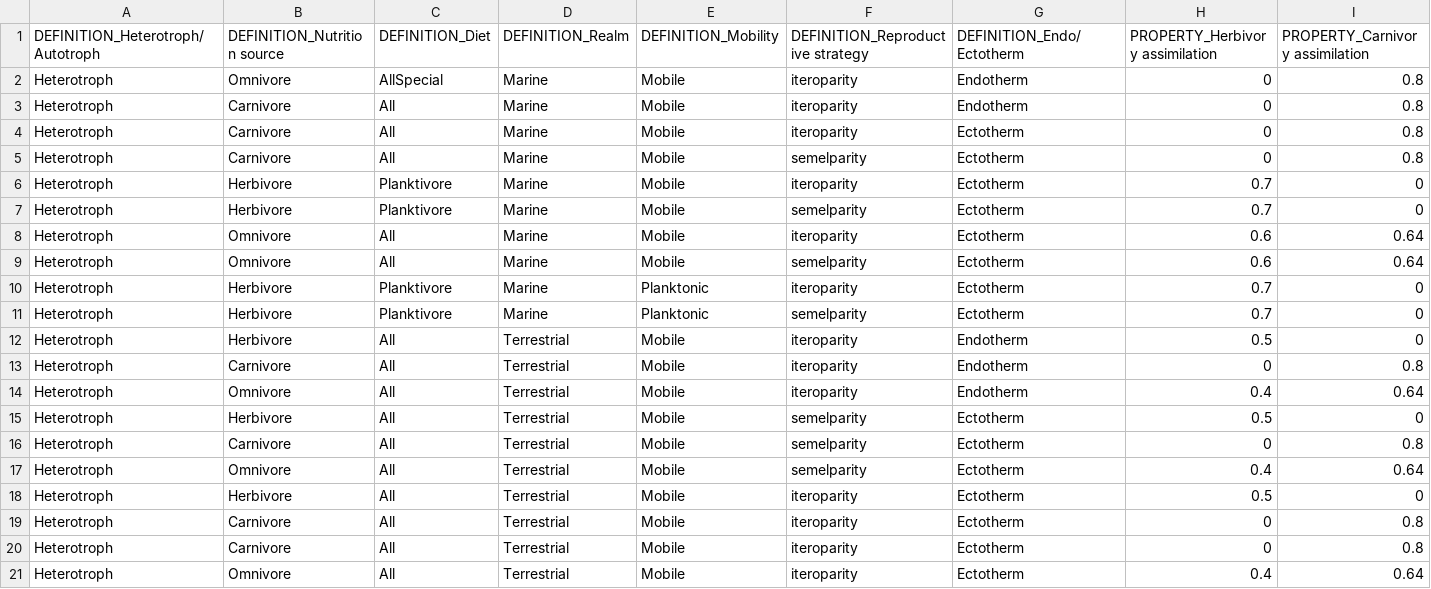
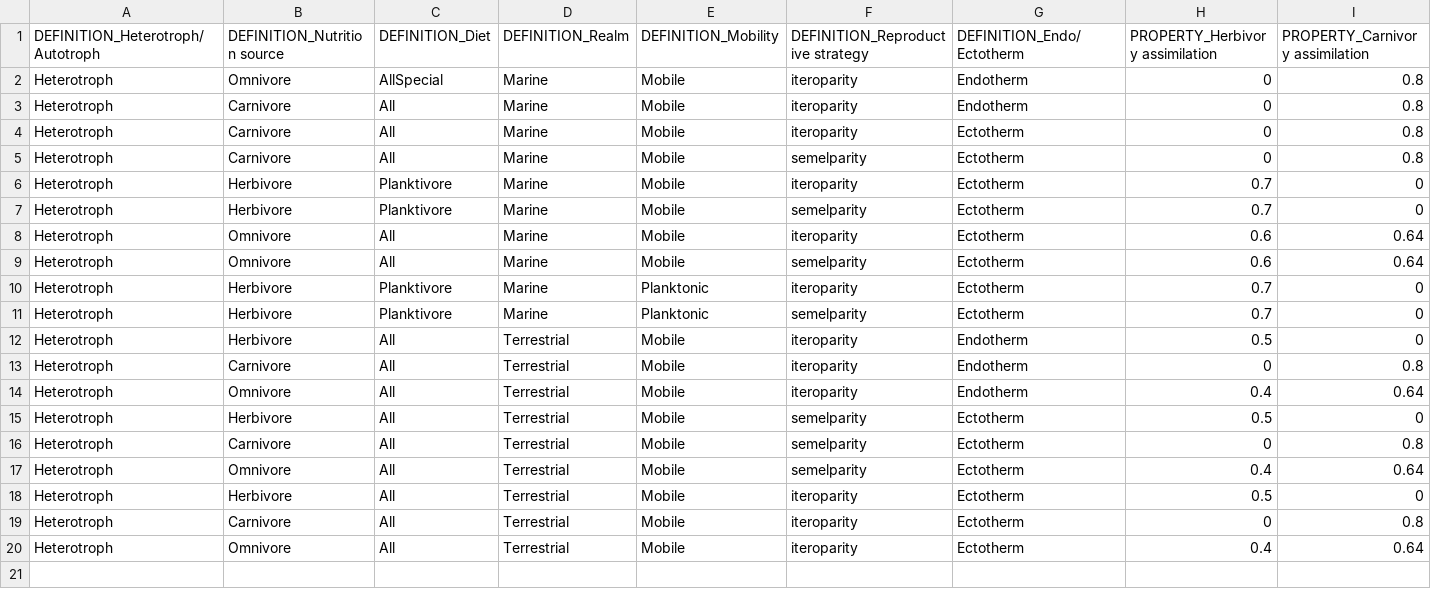
Before and after one commit to mikeharfoot/C-sharp-version-of-Madingley, a CSV file: Madingley/input/Model setup/Ecological Definition Files/CohortFunctionalGroupDefinitions.csv, drawn as a sheet; only a part is shown; rows hold the shown columns only; the diff names each change by its address in the sheet, - before the commit and + after, or states it on an @@ line.

Commit message:
Update CohortFunctionalGroupDefinitions.csv

```diff
--- a/Madingley/input/Model setup/Ecological Definition Files/CohortFunctionalGroupDefinitions.csv
+++ b/Madingley/input/Model setup/Ecological Definition Files/CohortFunctionalGroupDefinitions.csv
-row 19: Heterotroph | Carnivore | All | Terrestrial | Mobile | iteroparity | Ectotherm | 0 | 0.8
```
